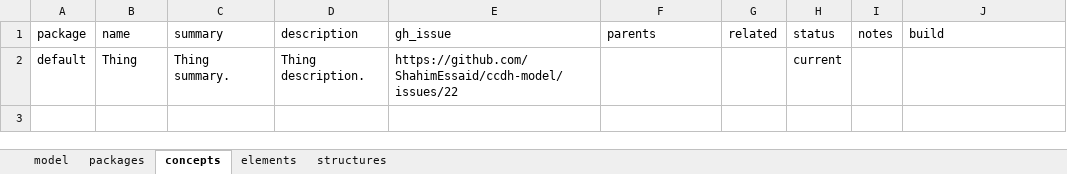
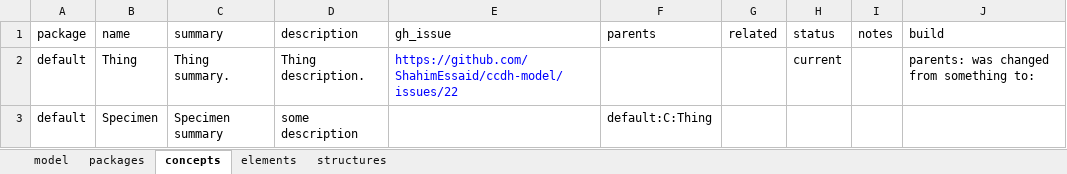
Before and after one commit to ShahimEssaid/ccdh-model, an Excel workbook: model_sets/src/default.xlsx, sheet concepts, drawn as a sheet; values as stored, in another font and other column widths than the file's, no borders; the diff names each change by its address in the sheet, - before the commit and + after, or states it on an @@ line.

```diff
--- a/model_sets/src/default.xlsx (sheet concepts)
+++ b/model_sets/src/default.xlsx (sheet concepts)
-E2 text colour: black
+E2 text colour: #0000FF
-J2 (build): (empty)
+J2 (build): parents: was changed from something to:
+row 3: default | Specimen | Specimen summary | some description |  | default:C:Thing
```
Also changed, not shown: model_sets/src/current.xlsx, 12 other files.
